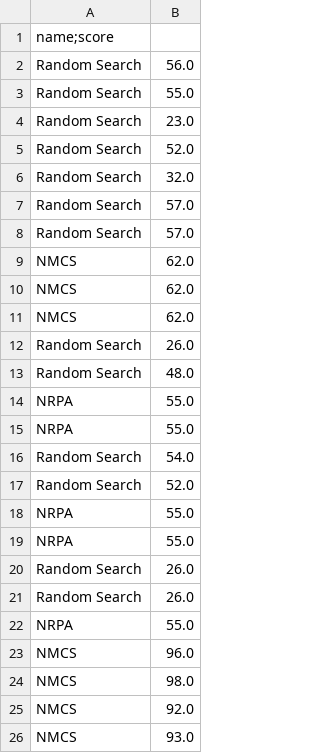
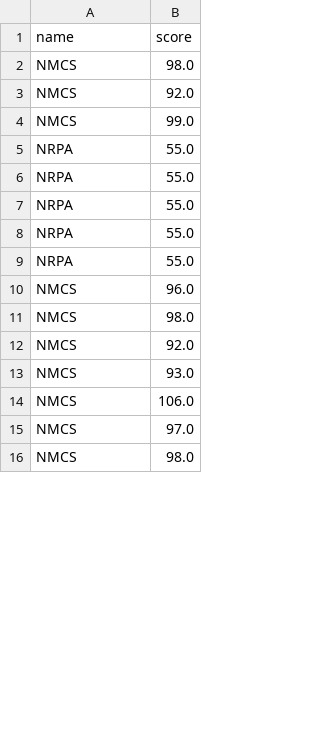
Before and after one commit to qlinhta/JAVA-PSL, a CSV file: history.csv, drawn as a sheet; only a part is shown; the shorter side is filled out with more unchanged rows; the diff covers the shown part only.

```diff
--- a/history.csv
+++ b/history.csv
@@ -1,22 +1,9 @@
-name;score
-Random Search,56.0
-Random Search,55.0
-Random Search,23.0
-Random Search,52.0
-Random Search,32.0
-Random Search,57.0
-Random Search,57.0
-NMCS,62.0
-NMCS,62.0
-NMCS,62.0
-Random Search,26.0
-Random Search,48.0
+name,score
+NMCS,98.0
+NMCS,92.0
+NMCS,99.0
 NRPA,55.0
 NRPA,55.0
-Random Search,54.0
-Random Search,52.0
 NRPA,55.0
 NRPA,55.0
-Random Search,26.0
-Random Search,26.0
 NRPA,55.0
```
Also changed, not shown: 25 removed rows and 4 edited cells elsewhere in this file, 3 other files.
